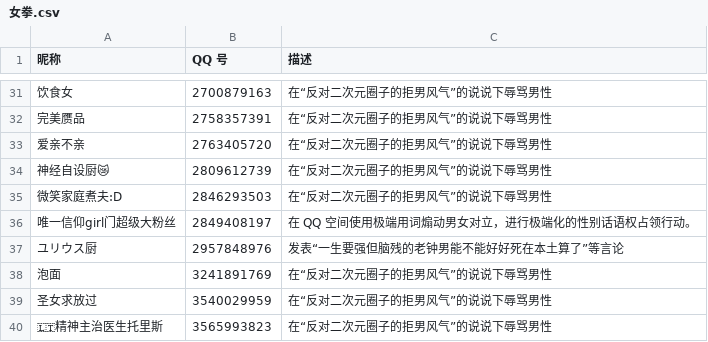
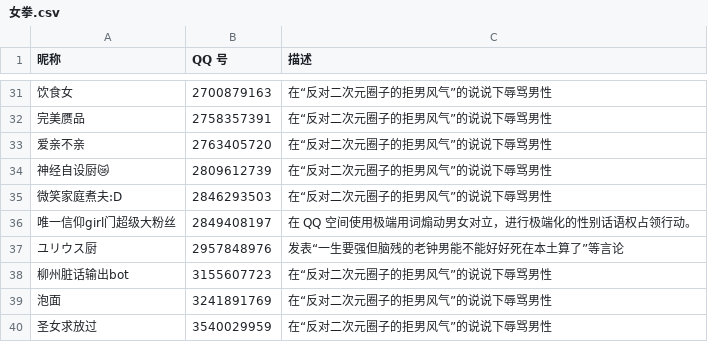
Before and after one commit to blacklisting/qq, a CSV file: 女拳.csv, drawn as a sheet; only a part is shown, gaps mark what is left out; the shorter side is filled out with more unchanged rows.

Commit message:
Update with a comment just seen.

```diff
--- a/女拳.csv
+++ b/女拳.csv
@@ -37,2 +37,3 @@
 "ユリウス厨",2957848976,"发表“一生要强但脑残的老钟男能不能好好死在本土算了”等言论"
+"柳州脏话输出bot",3155607723,"在“反对二次元圈子的拒男风气”的说说下辱骂男性"
 "泡面",3241891769,"在“反对二次元圈子的拒男风气”的说说下辱骂男性"
```
